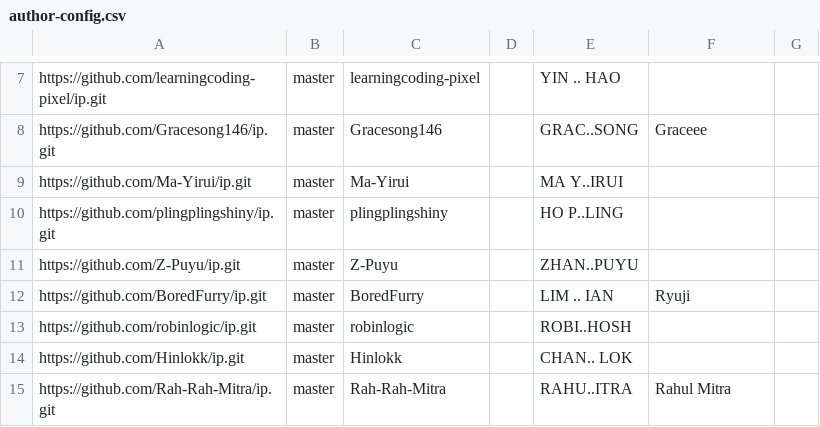
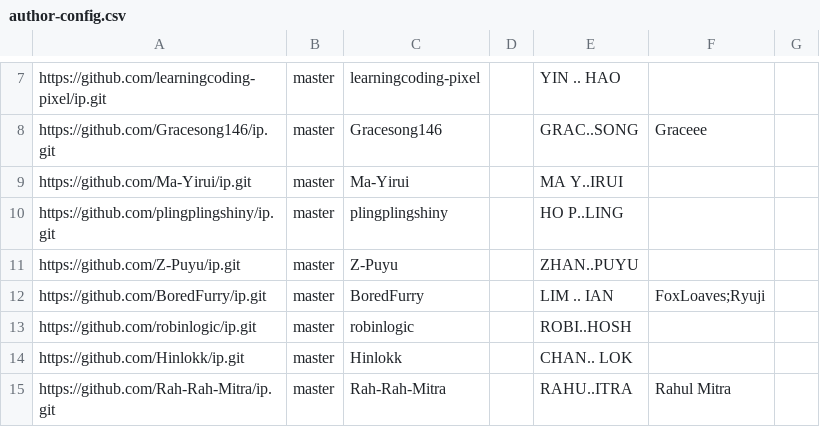
Before and after one commit to nus-cs2103-AY2526S1/ip-dashboard, a CSV file: config/author-config.csv, drawn as a sheet; only a part is shown, gaps mark what is left out.

Commit message:
Update configs

```diff
--- a/config/author-config.csv
+++ b/config/author-config.csv
@@ -11,3 +11,3 @@ https://github.com/plingplingshiny/ip.git,master,plingplingshiny,,HO P..LING,,
 https://github.com/Z-Puyu/ip.git,master,Z-Puyu,,ZHAN..PUYU,,
-https://github.com/BoredFurry/ip.git,master,BoredFurry,,LIM .. IAN,Ryuji,
+https://github.com/BoredFurry/ip.git,master,BoredFurry,,LIM .. IAN,FoxLoaves;Ryuji,
 https://github.com/robinlogic/ip.git,master,robinlogic,,ROBI..HOSH,,
```
